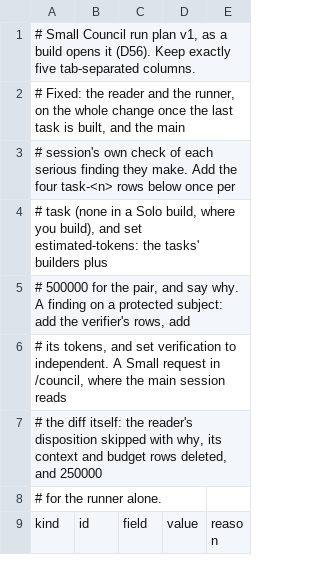
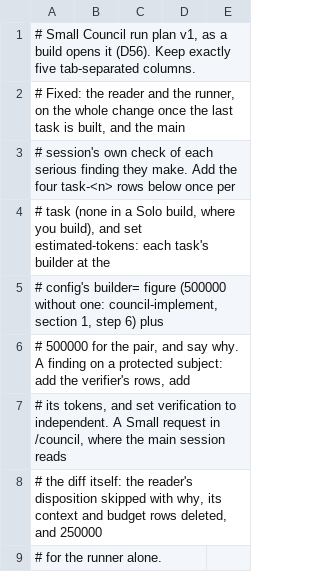
Before and after one commit to GuyGIGU/small-council, a TSV file: references/templates/run-plan-implement.tsv, drawn as a sheet; only a part is shown; the shorter side is filled out with more unchanged rows.

```diff
--- a/references/templates/run-plan-implement.tsv
+++ b/references/templates/run-plan-implement.tsv
@@ -3,3 +3,4 @@
 # session's own check of each serious finding they make. Add the four task-<n> rows below once per
-# task (none in a Solo build, where you build), and set estimated-tokens: the tasks' builders plus
+# task (none in a Solo build, where you build), and set estimated-tokens: each task's builder at the
+# config's builder= figure (500000 without one: council-implement, section 1, step 6) plus
 # 500000 for the pair, and say why. A finding on a protected subject: add the verifier's rows, add
```
Also changed, not shown: 10 other files.
